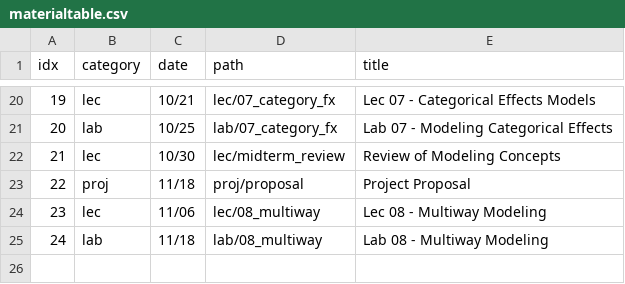
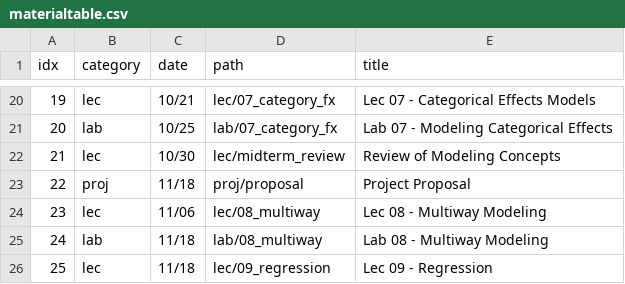
Before and after one commit to charlesfrye/psych101d, a CSV file: _includes/materialtable.csv, drawn as a sheet; only a part is shown, gaps mark what is left out; the diff names each change by its address in the sheet, - before the commit and + after, or states it on an @@ line.

Commit message:
adds lec09a on regression models

```diff
--- a/_includes/materialtable.csv
+++ b/_includes/materialtable.csv
+row 26: 25 | lec | 11/18 | lec/09_regression | Lec 09 - Regression
```
Also changed, not shown: 5 other files.
